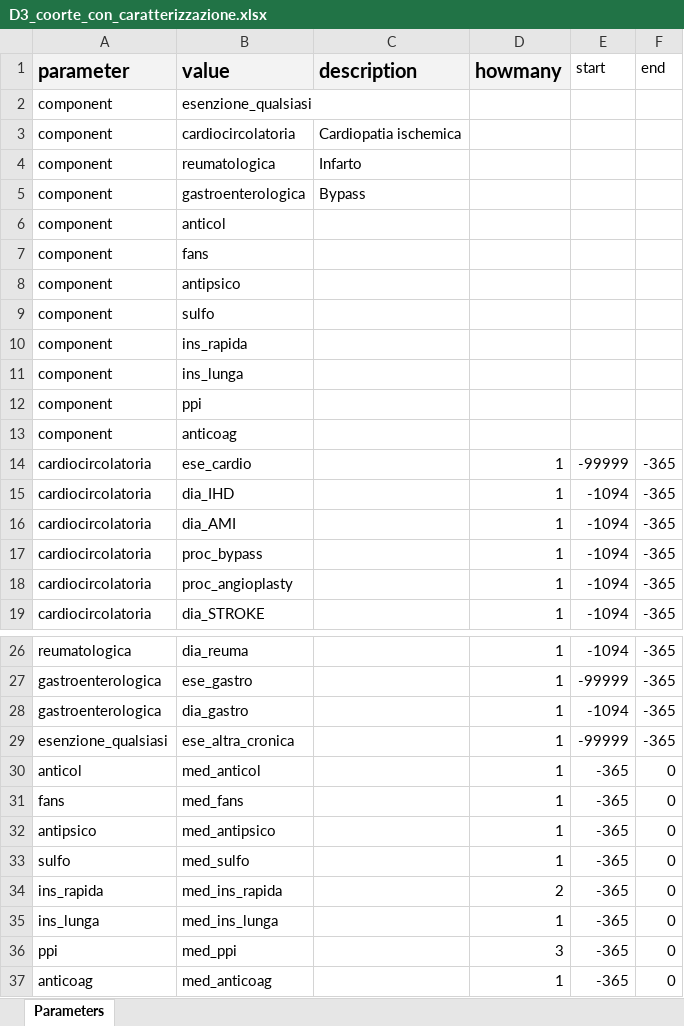
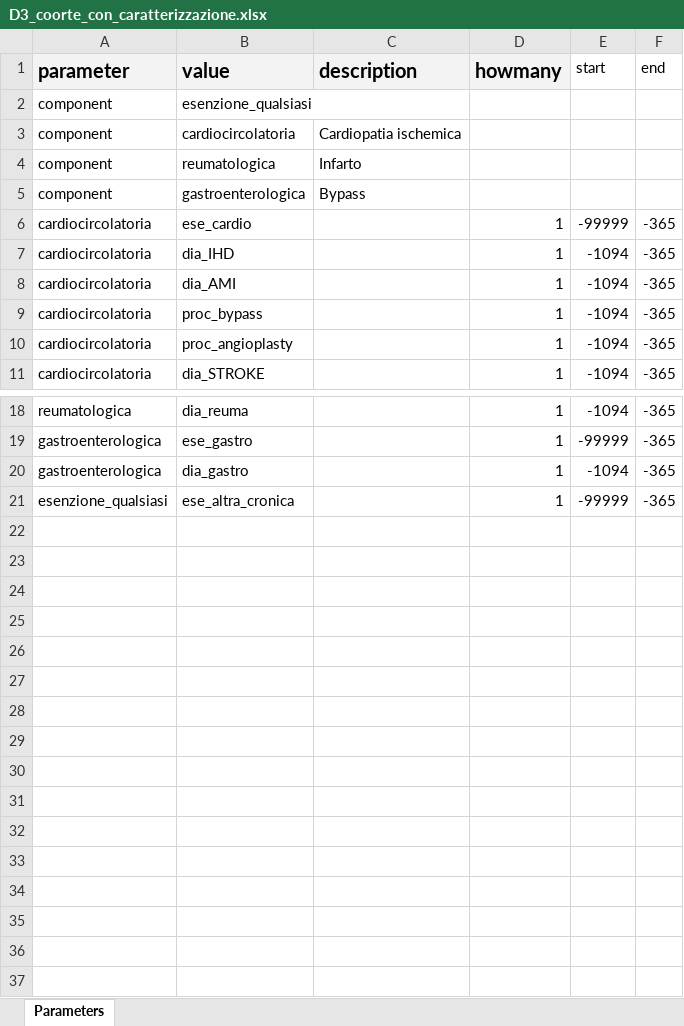
Before and after one commit to CentroRegionaleFVToscana/politerapia, an Excel workbook: p_parameters/archive_parameters/codebooks/D3_coorte_con_caratterizzazione.xlsx, sheet Parameters, drawn as a sheet; only a part is shown, gaps mark what is left out; values as stored, in another font and other column widths than the file's, no borders; the diff names each change by its address in the sheet, - before the commit and + after, or states it on an @@ line.

Commit message:
aggiustati parametri coorte con caratterizzazione

```diff
--- a/p_parameters/archive_parameters/codebooks/D3_coorte_con_caratterizzazione.xlsx (sheet Parameters)
+++ b/p_parameters/archive_parameters/codebooks/D3_coorte_con_caratterizzazione.xlsx (sheet Parameters)
-row 6: component | anticol
-row 7: component | fans
-row 8: component | antipsico
-row 9: component | sulfo
-row 10: component | ins_rapida
-row 11: component | ins_lunga
-row 12: component | ppi
-row 13: component | anticoag
-row 30: anticol | med_anticol |  | 1 | -365 | 0
-row 31: fans | med_fans |  | 1 | -365 | 0
-row 32: antipsico | med_antipsico |  | 1 | -365 | 0
-row 33: sulfo | med_sulfo |  | 1 | -365 | 0
-row 34: ins_rapida | med_ins_rapida |  | 2 | -365 | 0
-row 35: ins_lunga | med_ins_lunga |  | 1 | -365 | 0
-row 36: ppi | med_ppi |  | 3 | -365 | 0
-row 37: anticoag | med_anticoag |  | 1 | -365 | 0
```
Also changed, not shown: 1 other file.
